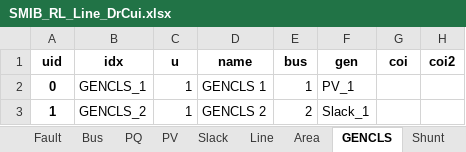
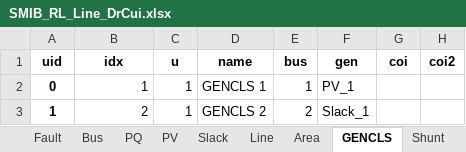
Before and after one commit to aaliqureshi/emt_simulator_basic, an Excel workbook: cases/SMIB_Chow/SMIB_RL_Line_DrCui.xlsx, sheet GENCLS, drawn as a sheet; only a part is shown; values as stored, in another font and other column widths than the file's, no borders; the diff names each change by its address in the sheet, - before the commit and + after, or states it on an @@ line.

```diff
--- a/cases/SMIB_Chow/SMIB_RL_Line_DrCui.xlsx (sheet GENCLS)
+++ b/cases/SMIB_Chow/SMIB_RL_Line_DrCui.xlsx (sheet GENCLS)
-B2 (idx): GENCLS_1
+B2 (idx): 1
-B3 (idx): GENCLS_2
+B3 (idx): 2
```
Also changed, not shown: sheet Line, sheet Fault, sheet PQ, sheet PV, sheet Slack, 8 other files.
